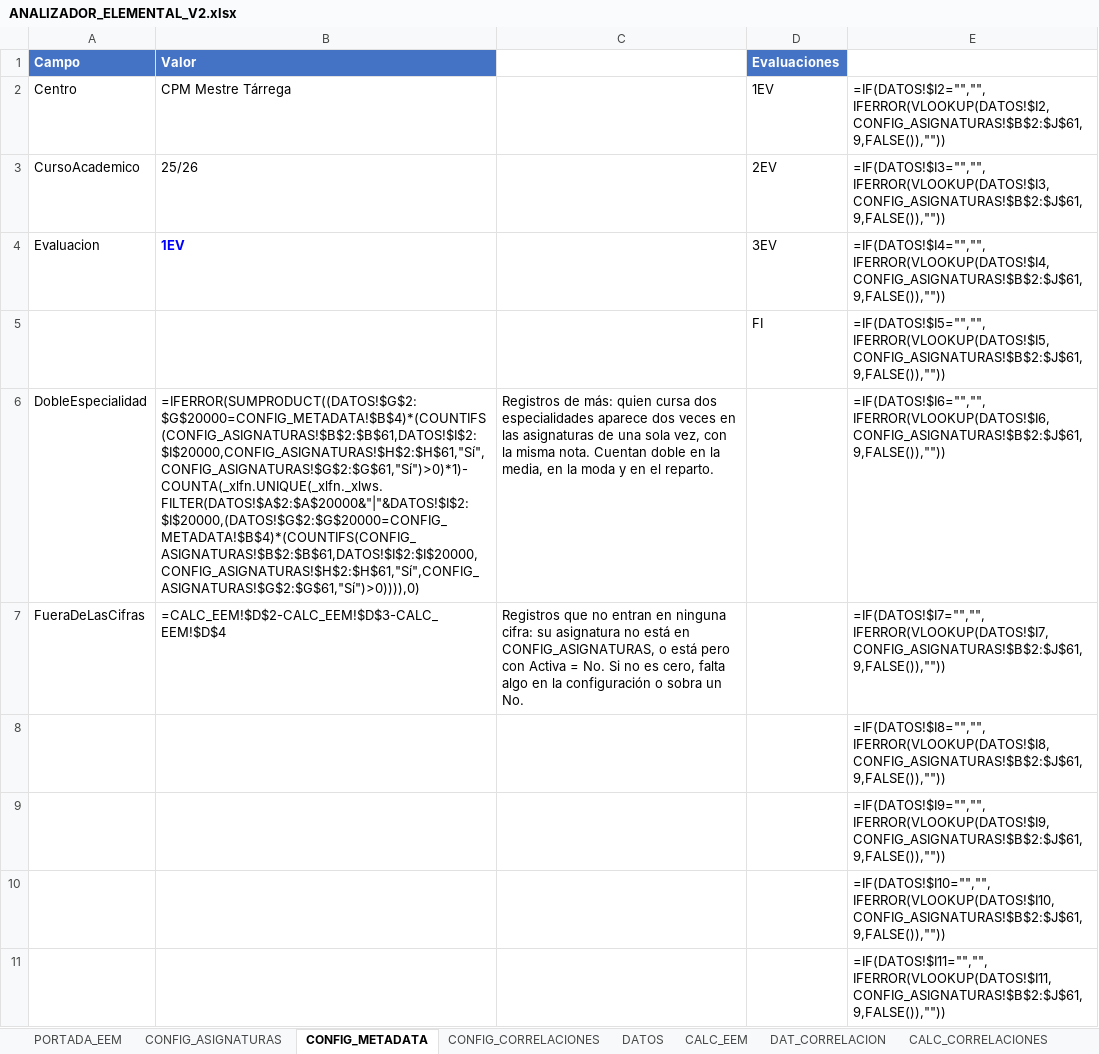
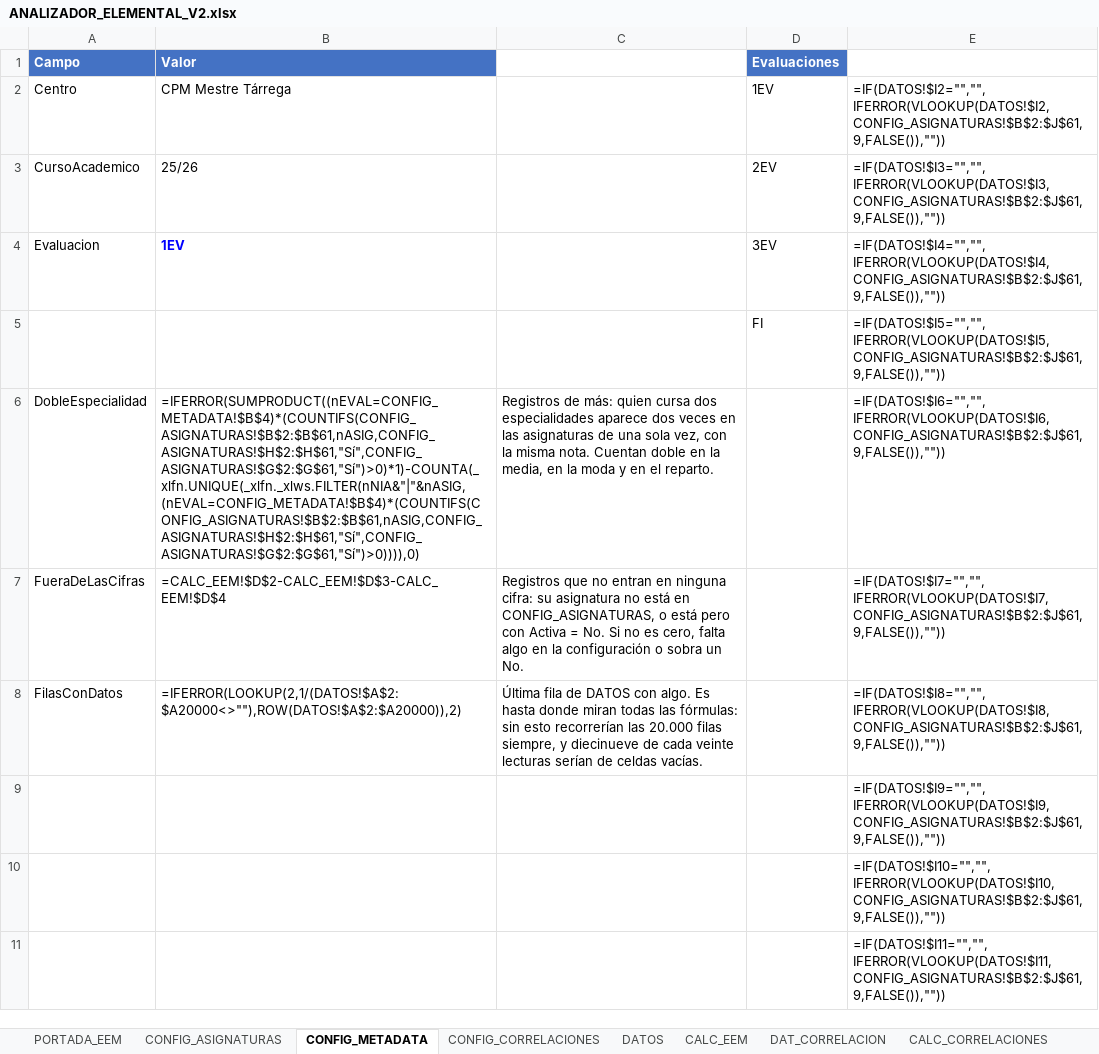
Before and after one commit to JLMirallesB/DashboardAcademico, an Excel workbook: public/data/ANALIZADOR_ELEMENTAL_V2.xlsx, sheet CONFIG_METADATA, drawn as a sheet; only a part is shown; values as stored, in another font and other column widths than the file's, no borders; formulas without a stored value are shown as written; removed rows and columns are numbered as before the commit, all else as after; the diff names each change by its address in the sheet, - before the commit and + after, or states it on an @@ line.

```diff
--- a/public/data/ANALIZADOR_ELEMENTAL_V2.xlsx (sheet CONFIG_METADATA)
+++ b/public/data/ANALIZADOR_ELEMENTAL_V2.xlsx (sheet CONFIG_METADATA)
-B6 (Valor): =IFERROR(SUMPRODUCT((DATOS!$G$2:$G$20000=CONFIG_METADATA!$B$4)*(COUNTIFS(CONFIG_ASIGNATURAS!$B$2:$B$61,DATOS!$I$2:$I$20000,CONFIG_ASIGNATURAS!$H$2:$H$61,"Sí",CONFIG_ASIGNATURAS!$G$2:$G$61,"Sí")>0)*1)-COUNTA(_xlfn.UNIQUE(_xlfn._xlws.FILTER(DATOS!$A$2:$A$20000&"|"&DATOS!$I$2:$I$20000,(DATOS!$G$2:$G$20000=CONFIG_METADATA!$B$4)*(COUNTIFS(CONFIG_ASIGNATURAS!$B$2:$B$61,DATOS!$I$2:$I$20000,CONFIG_ASIGNATURAS!$H$2:$H$61,"Sí",CONFIG_ASIGNATURAS!$G$2:$G$61,"Sí")>0)))),0)
+B6 (Valor): =IFERROR(SUMPRODUCT((nEVAL=CONFIG_METADATA!$B$4)*(COUNTIFS(CONFIG_ASIGNATURAS!$B$2:$B$61,nASIG,CONFIG_ASIGNATURAS!$H$2:$H$61,"Sí",CONFIG_ASIGNATURAS!$G$2:$G$61,"Sí")>0)*1)-COUNTA(_xlfn.UNIQUE(_xlfn._xlws.FILTER(nNIA&"|"&nASIG,(nEVAL=CONFIG_METADATA!$B$4)*(COUNTIFS(CONFIG_ASIGNATURAS!$B$2:$B$61,nASIG,CONFIG_ASIGNATURAS!$H$2:$H$61,"Sí",CONFIG_ASIGNATURAS!$G$2:$G$61,"Sí")>0)))),0)
-row 8:  |  |  |  | =IF(DATOS!$I8="","",IFERROR(VLOOKUP(DATOS!$I8,CONFIG_ASIGNATURAS!$B$2:$J$61,9,FALSE()),""))
+row 8: FilasConDatos | =IFERROR(LOOKUP(2,1/(DATOS!$A$2:$A20000<>""),ROW(DATOS!$A$2:$A20000)),2) | Última fila de DATOS con algo. Es hasta donde miran todas las fórmulas: sin esto recorrerían las 20.000 filas siempre, y diecinueve de cada veinte lecturas serían de celdas vacías. |  | =IF(DATOS!$I8="","",IFERROR(VLOOKUP(DATOS!$I8,CONFIG_ASIGNATURAS!$B$2:$J$61,9,FALSE()),""))
```
Also changed, not shown: sheet CALC_EEM, formulas that keep their value, 4 other files.
